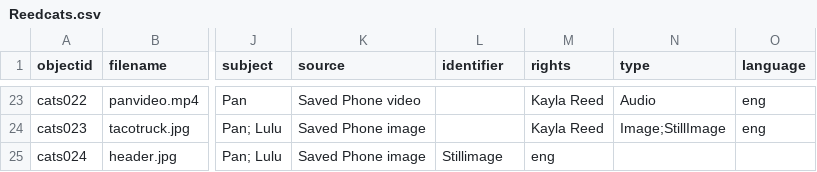
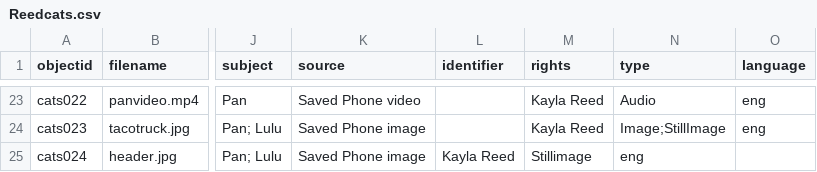
Before and after one commit to reedkay/reedcats, a CSV file: _data/Reedcats.csv, drawn as a sheet; only a part is shown, gaps mark what is left out; the diff names each change by its address in the sheet, - before the commit and + after, or states it on an @@ line.

Commit message:
Update Reedcats.csv

```diff
--- a/_data/Reedcats.csv
+++ b/_data/Reedcats.csv
-L25 (identifier): Stillimage
+L25 (identifier): Kayla Reed
-M25 (rights): eng
+M25 (rights): Stillimage
-N25 (type): (empty)
+N25 (type): eng
```
